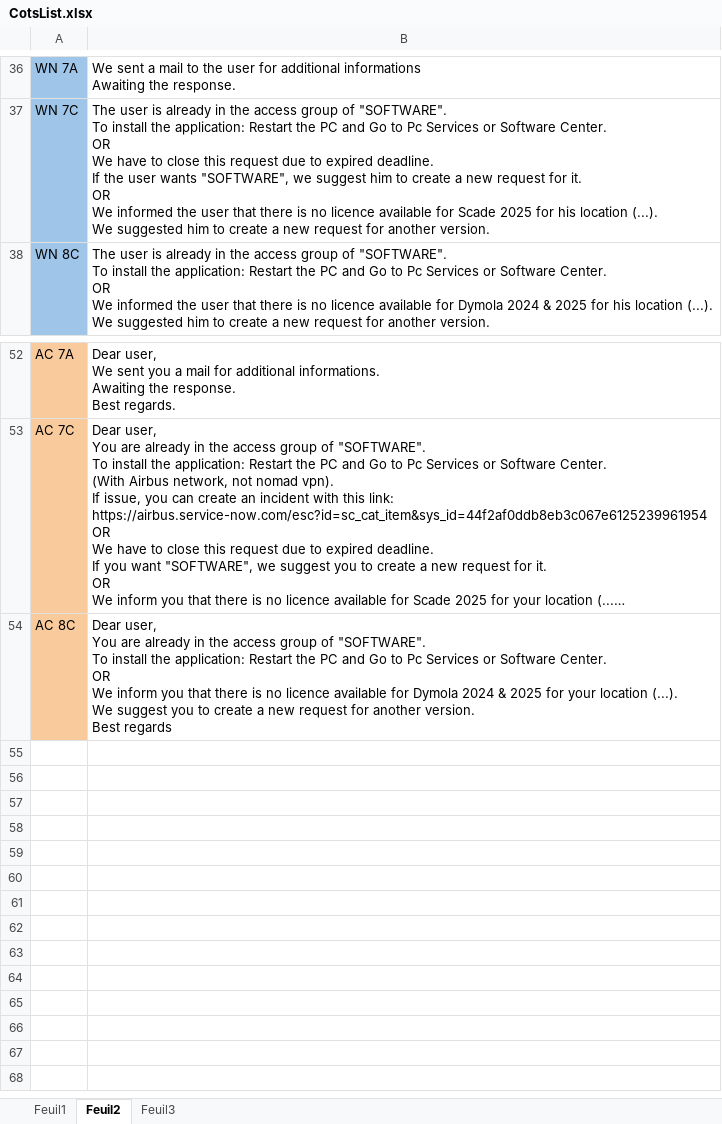
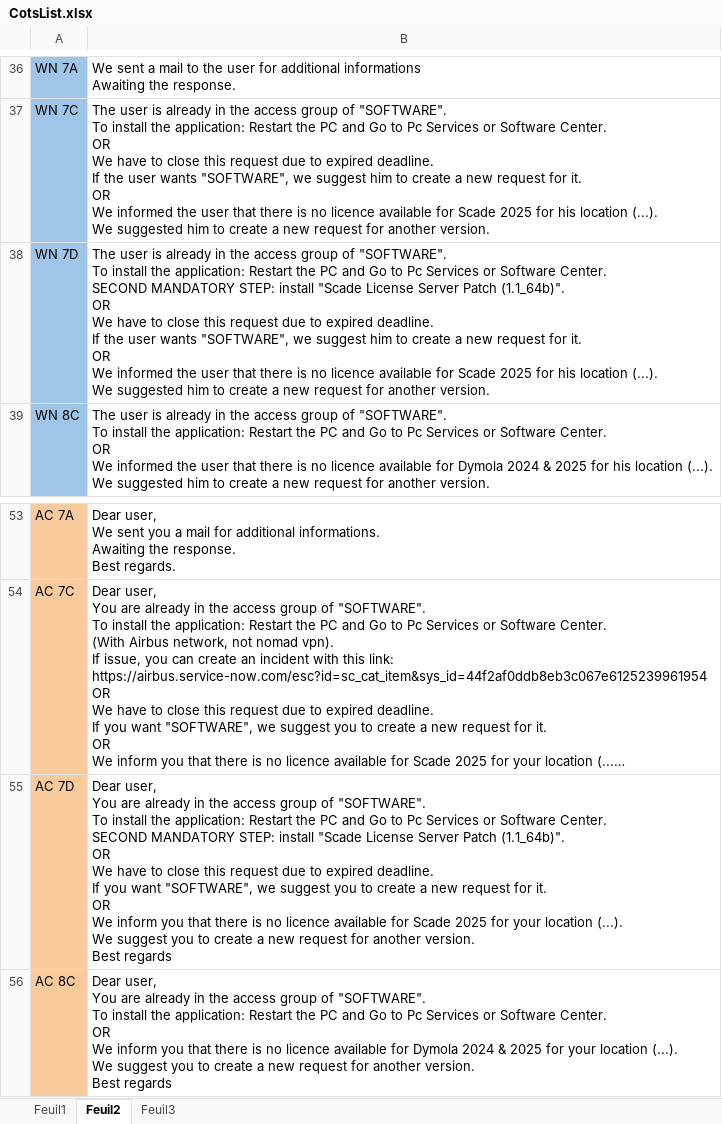
Before and after one commit to serghinerached/DsiCenter_Excel, an Excel workbook: data/CotsList.xlsx, sheet Feuil2, drawn as a sheet; only a part is shown, gaps mark what is left out; long unchanged cells end in …; values as stored, in another font and other column widths than the file's, no borders; ↵ is a line break in a cell; the diff names each change by its address in the sheet, - before the commit and + after, or states it on an @@ line.

```diff
--- a/data/CotsList.xlsx (sheet Feuil2)
+++ b/data/CotsList.xlsx (sheet Feuil2)
+row 38: WN 7D | The user is already in the access group of "SOFTWARE". ↵ To install the application: Restart the PC and Go to Pc Services or Software Center. ↵ SECOND MANDATORY STEP: install "Scade License Server Patch (1.1_64b)". ↵ OR ↵ We have to close this request due to expired deadline. ↵ If the user wants "SOFTWARE", we suggest him to create a new request for it. ↵ OR ↵ We informed the user that there is no licence available for Scade 2025 for his location (...). ↵ We suggested him to create a new request for another version.
+row 55: AC 7D | Dear user, ↵ You are already in the access group of "SOFTWARE". ↵ To install the application: Restart the PC and Go to Pc Services or Software Center. ↵ SECOND MANDATORY STEP: install "Scade License Server Patch (1.1_64b)". ↵ OR ↵ We have to close this request due to expired deadline. ↵ If you want "SOFTWARE", we suggest you to create a new request for it. ↵ OR ↵ We inform you that there is no licence available for Scade 2025 for your location (...). ↵ We suggest you to create a new request for another version. ↵ Best regards
```
Also changed, not shown: sheet Feuil1.
